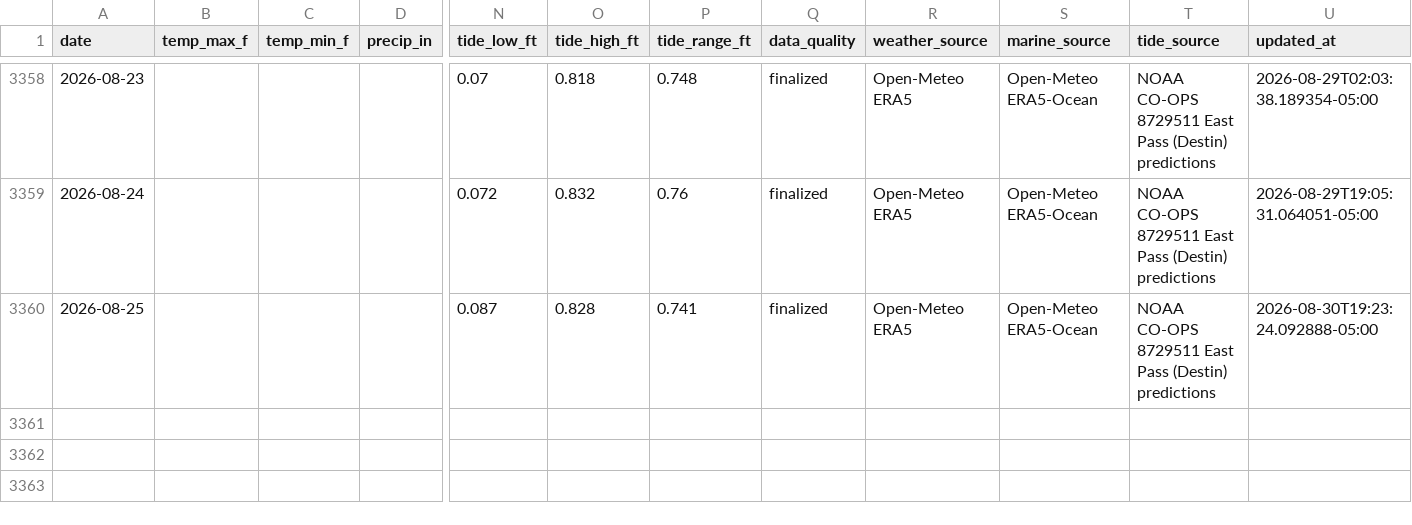
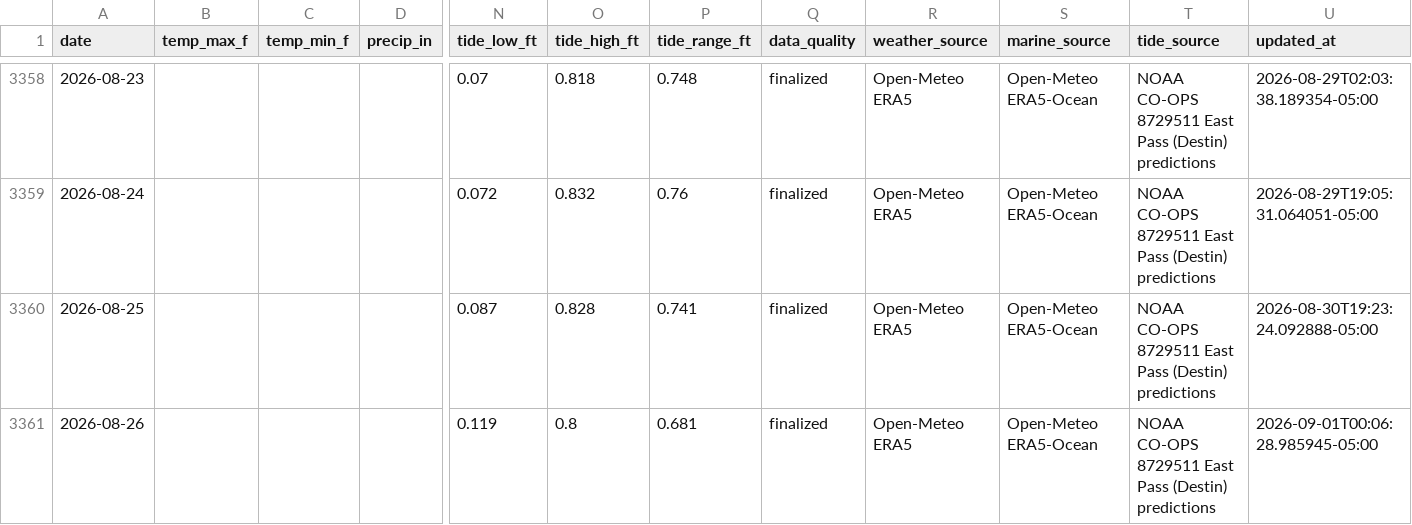
Before and after one commit to DCMedic/safe2swimpcb, a CSV file: data/destin/environmental_daily.csv, drawn as a sheet; only a part is shown, gaps mark what is left out; rows hold the shown columns only; the diff names each change by its address in the sheet, - before the commit and + after, or states it on an @@ line.

```diff
--- a/data/destin/environmental_daily.csv
+++ b/data/destin/environmental_daily.csv
+row 3361: 2026-08-26 |  |  |  | 0.119 | 0.8 | 0.681 | finalized | Open-Meteo ERA5 | Open-Meteo ERA5-Ocean | NOAA CO-OPS 8729511 East Pass (Destin) predictions | 2026-09-01T00:06:28.985945-05:00
```
Also changed, not shown: data/navarre-beach/environmental_daily.csv, data/okaloosa-island/environmental_daily.csv, 16 other files.
